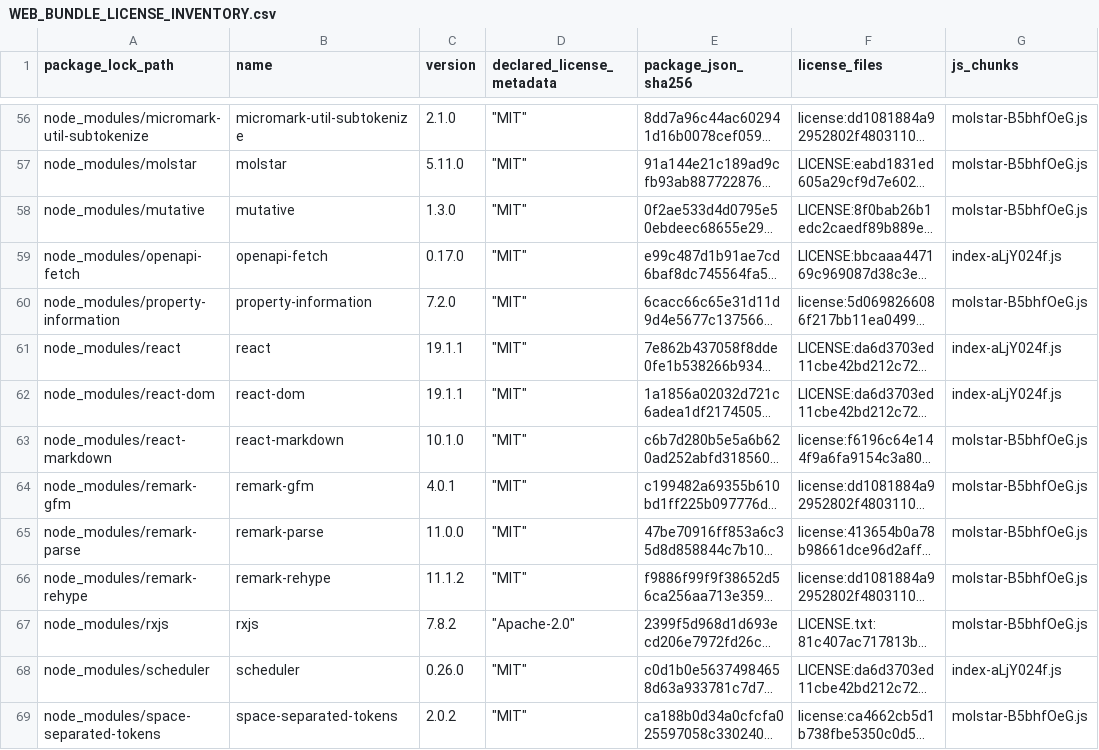
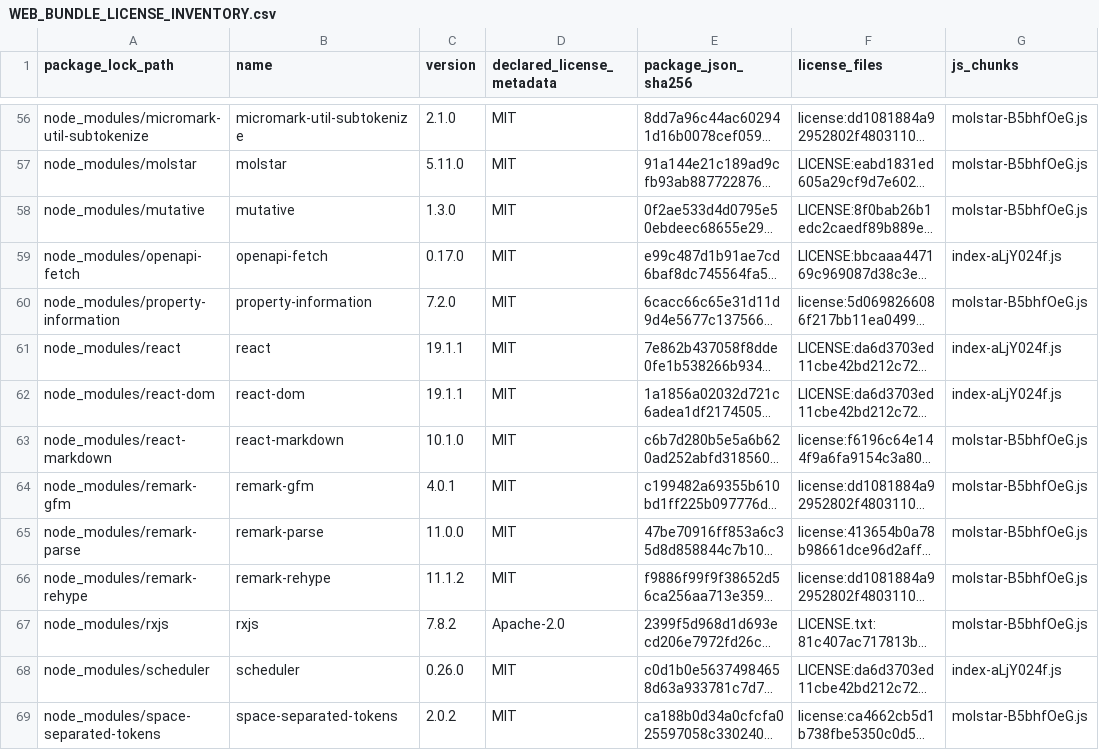
Before and after one commit to jdsridhar/CAAD_Suite_End_to_End, a CSV file: docs/release/licenses/WEB_BUNDLE_LICENSE_INVENTORY.csv, drawn as a sheet; only a part is shown, gaps mark what is left out; long unchanged cells end in …; the diff covers the shown part only; the diff names each change by its address in the sheet, - before the commit and + after, or states it on an @@ line.

```diff
--- a/docs/release/licenses/WEB_BUNDLE_LICENSE_INVENTORY.csv
+++ b/docs/release/licenses/WEB_BUNDLE_LICENSE_INVENTORY.csv
-D56:D66 (declared_license_metadata): "MIT"
+D56:D66 (declared_license_metadata): MIT
-D67 (declared_license_metadata): "Apache-2.0"
+D67 (declared_license_metadata): Apache-2.0
-D68:D69 (declared_license_metadata): "MIT"
+D68:D69 (declared_license_metadata): MIT
```
Also changed, not shown: 67 edited cells elsewhere in this file, 8 other files.
